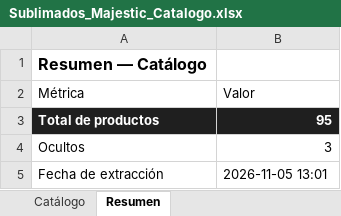
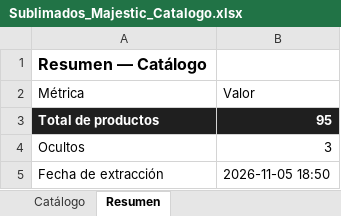
Before and after one commit to almacenvariedadesla88/almacenvariedadesla88, an Excel workbook: Sublimados_Majestic_Catalogo.xlsx, sheet Resumen, drawn as a sheet; values as stored, in another font and other column widths than the file's, no borders; the diff names each change by its address in the sheet, - before the commit and + after, or states it on an @@ line.

Commit message:
sync: actualiza catalogo de pijamas y Excel del proveedor [skip ci]

```diff
--- a/Sublimados_Majestic_Catalogo.xlsx (sheet Resumen)
+++ b/Sublimados_Majestic_Catalogo.xlsx (sheet Resumen)
-B5 (Valor): 2026-11-05 13:01
+B5 (Valor): 2026-11-05 18:50
```
Also changed, not shown: 1 other file.
